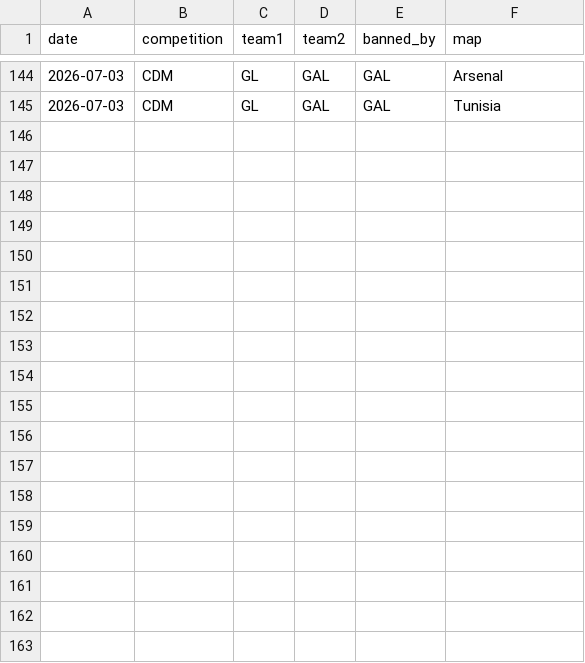
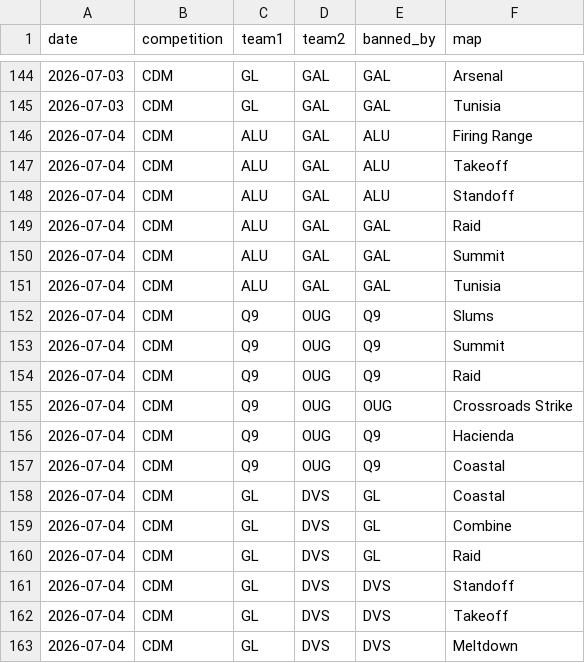
Before and after one commit to anshxl/cdm_stats, a CSV file: data/s2/bans.csv, drawn as a sheet; only a part is shown, gaps mark what is left out; the diff names each change by its address in the sheet, - before the commit and + after, or states it on an @@ line.

```diff
--- a/data/s2/bans.csv
+++ b/data/s2/bans.csv
+row 146: 2026-07-04 | CDM | ALU | GAL | ALU | Firing Range
+row 147: 2026-07-04 | CDM | ALU | GAL | ALU | Takeoff
+row 148: 2026-07-04 | CDM | ALU | GAL | ALU | Standoff
+row 149: 2026-07-04 | CDM | ALU | GAL | GAL | Raid
+row 150: 2026-07-04 | CDM | ALU | GAL | GAL | Summit
+row 151: 2026-07-04 | CDM | ALU | GAL | GAL | Tunisia
+row 152: 2026-07-04 | CDM | Q9 | OUG | Q9 | Slums
+row 153: 2026-07-04 | CDM | Q9 | OUG | Q9 | Summit
+row 154: 2026-07-04 | CDM | Q9 | OUG | Q9 | Raid
+row 155: 2026-07-04 | CDM | Q9 | OUG | OUG | Crossroads Strike
+row 156: 2026-07-04 | CDM | Q9 | OUG | Q9 | Hacienda
+row 157: 2026-07-04 | CDM | Q9 | OUG | Q9 | Coastal
+row 158: 2026-07-04 | CDM | GL | DVS | GL | Coastal
+row 159: 2026-07-04 | CDM | GL | DVS | GL | Combine
+row 160: 2026-07-04 | CDM | GL | DVS | GL | Raid
+row 161: 2026-07-04 | CDM | GL | DVS | DVS | Standoff
+row 162: 2026-07-04 | CDM | GL | DVS | DVS | Takeoff
+row 163: 2026-07-04 | CDM | GL | DVS | DVS | Meltdown
```
Also changed, not shown: data/s2/matches.csv, data/s2/tournament_players.csv, 1 other file.
